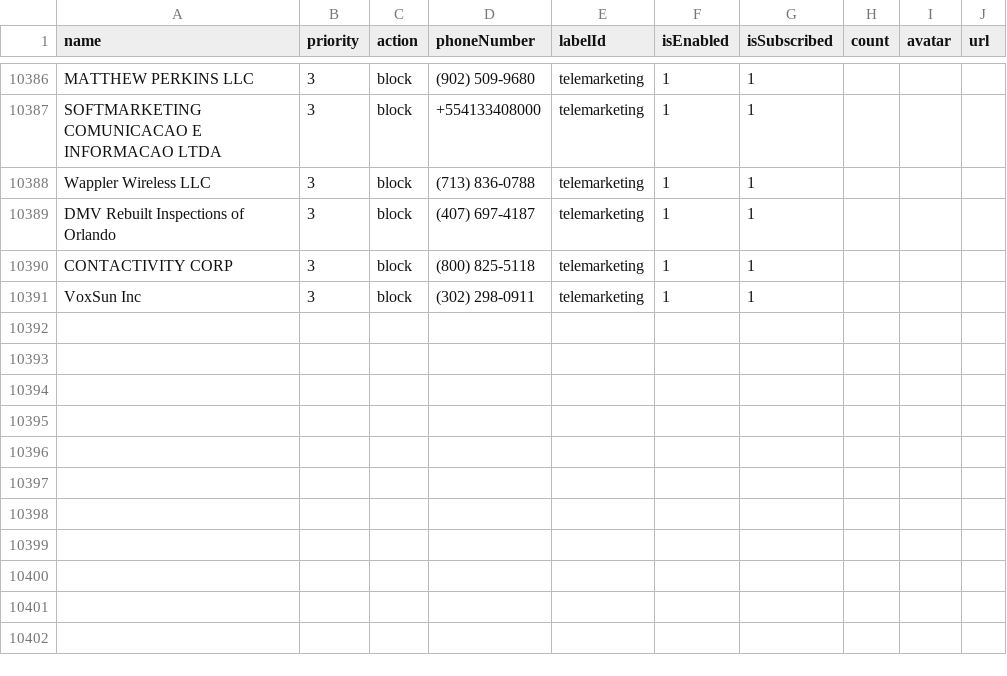
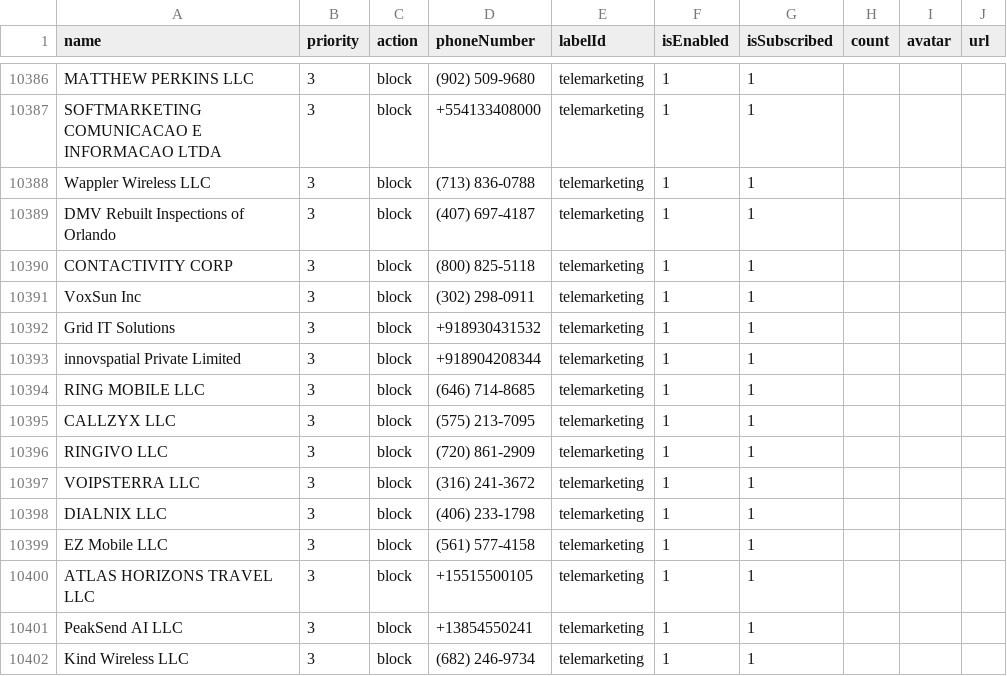
Before and after one commit to haygcao/vccard, a CSV file: US/processed_v2.csv, drawn as a sheet; only a part is shown, gaps mark what is left out; the diff names each change by its address in the sheet, - before the commit and + after, or states it on an @@ line.

```diff
--- a/US/processed_v2.csv
+++ b/US/processed_v2.csv
+row 10392: Grid IT Solutions | 3 | block | +918930431532 | telemarketing | 1 | 1
+row 10393: innovspatial Private Limited | 3 | block | +918904208344 | telemarketing | 1 | 1
+row 10394: RING MOBILE LLC | 3 | block | (646) 714-8685 | telemarketing | 1 | 1
+row 10395: CALLZYX LLC | 3 | block | (575) 213-7095 | telemarketing | 1 | 1
+row 10396: RINGIVO LLC | 3 | block | (720) 861-2909 | telemarketing | 1 | 1
+row 10397: VOIPSTERRA LLC | 3 | block | (316) 241-3672 | telemarketing | 1 | 1
+row 10398: DIALNIX LLC | 3 | block | (406) 233-1798 | telemarketing | 1 | 1
+row 10399: EZ Mobile LLC | 3 | block | (561) 577-4158 | telemarketing | 1 | 1
+row 10400: ATLAS HORIZONS TRAVEL LLC | 3 | block | +15515500105 | telemarketing | 1 | 1
+row 10401: PeakSend AI LLC | 3 | block | +13854550241 | telemarketing | 1 | 1
+row 10402: Kind Wireless LLC | 3 | block | (682) 246-9734 | telemarketing | 1 | 1
```
Also changed, not shown: US/processed_data.csv.
